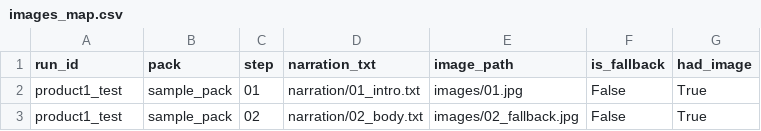
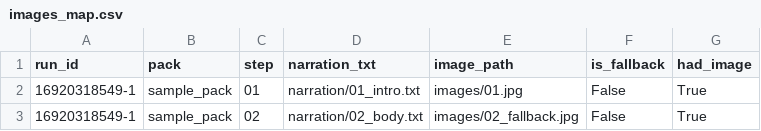
Before and after one commit to Rut304/affiliate_pipeline, a CSV file: packs/sample_pack/images_map.csv, drawn as a sheet.

```diff
--- a/packs/sample_pack/images_map.csv
+++ b/packs/sample_pack/images_map.csv
@@ -1,3 +1,3 @@
 run_id,pack,step,narration_txt,image_path,is_fallback,had_image
-product1_test,sample_pack,01,narration/01_intro.txt,images/01.jpg,False,True
-product1_test,sample_pack,02,narration/02_body.txt,images/02_fallback.jpg,False,True
+16920318549-1,sample_pack,01,narration/01_intro.txt,images/01.jpg,False,True
+16920318549-1,sample_pack,02,narration/02_body.txt,images/02_fallback.jpg,False,True
```
Also changed, not shown: packs/product1/images_map.csv.
